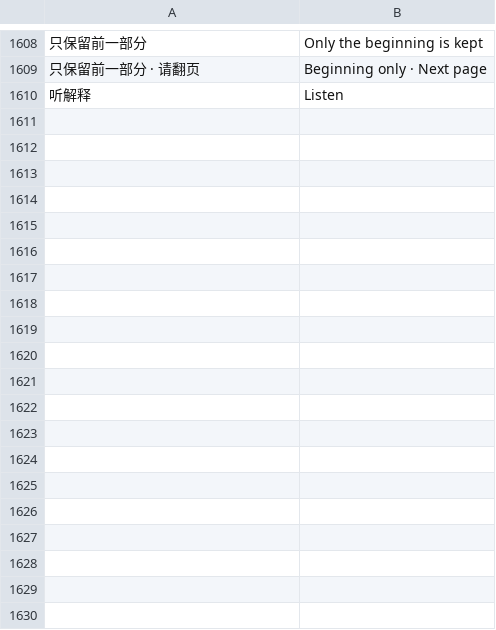
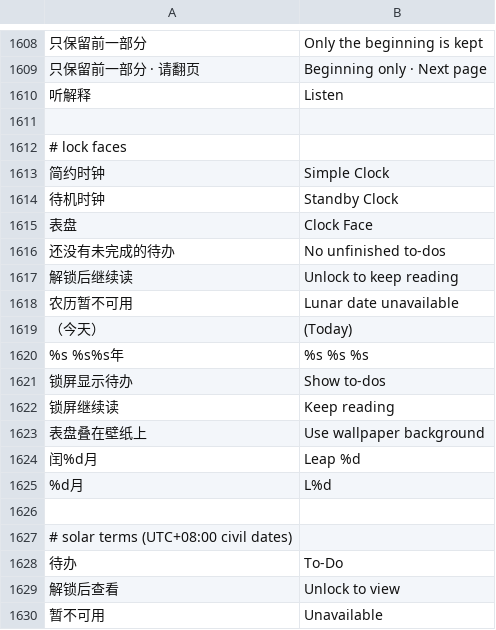
Before and after one commit to Gidean-zcx/ink, a TSV file: assets/i18n/en.tsv, drawn as a sheet; only a part is shown, gaps mark what is left out; the diff covers the shown part only; the diff names each change by its address in the sheet, - before the commit and + after, or states it on an @@ line.

Commit message:
Connect lock face settings and time events

```diff
--- a/assets/i18n/en.tsv
+++ b/assets/i18n/en.tsv
+row 1611: (empty)
+row 1612: # lock faces
+row 1613: 简约时钟 | Simple Clock
+row 1614: 待机时钟 | Standby Clock
+row 1615: 表盘 | Clock Face
+row 1616: 还没有未完成的待办 | No unfinished to-dos
+row 1617: 解锁后继续读 | Unlock to keep reading
+row 1618: 农历暂不可用 | Lunar date unavailable
+row 1619: （今天） | (Today)
+row 1620: %s %s%s年 | %s %s %s
+row 1621: 锁屏显示待办 | Show to-dos
+row 1622: 锁屏继续读 | Keep reading
+row 1623: 表盘叠在壁纸上 | Use wallpaper background
+row 1624: 闰%d月 | Leap %d
+row 1625: %d月 | L%d
+row 1626: (empty)
+row 1627: # solar terms (UTC+08:00 civil dates)
+row 1628: 待办 | To-Do
+row 1629: 解锁后查看 | Unlock to view
+row 1630: 暂不可用 | Unavailable
```
Also changed, not shown: 22 added rows elsewhere in this file, 34 other files.
